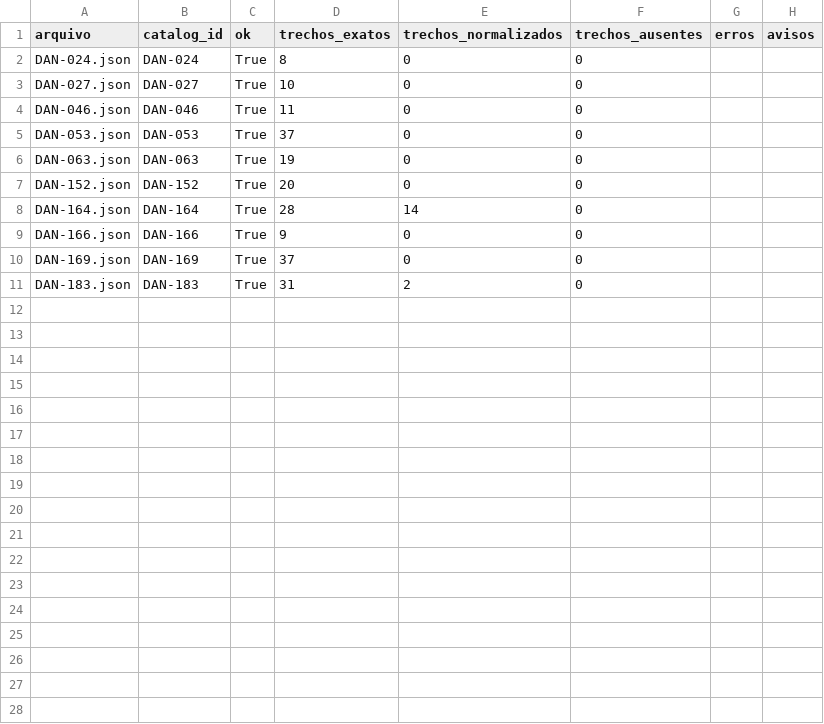
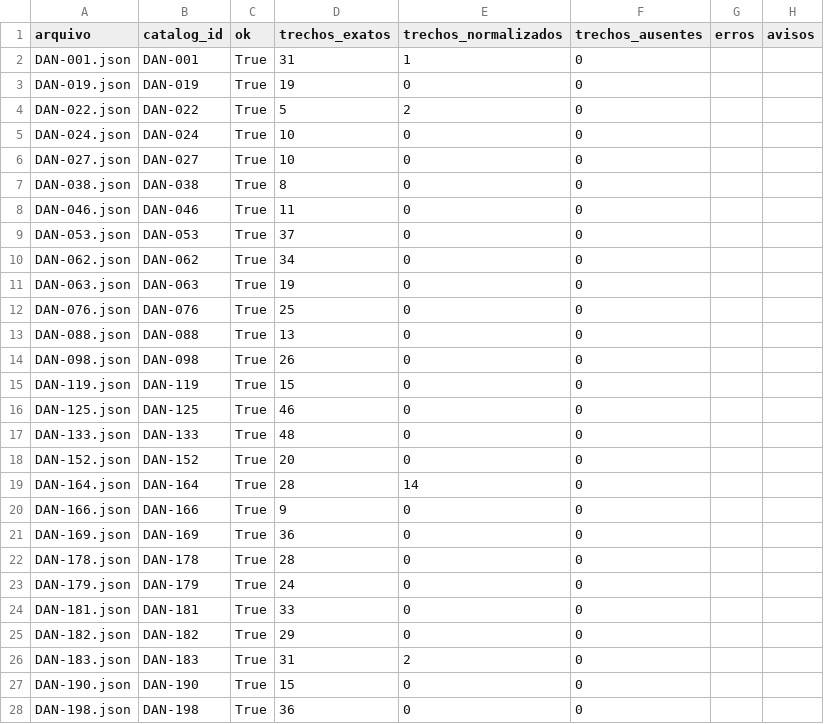
Before and after one commit to bulk-consulting/multiagent-incidents-postmortem, a CSV file: ingestion/fichas/saida/validacao.csv, drawn as a sheet; only a part is shown; the diff covers the shown part only.

```diff
--- a/ingestion/fichas/saida/validacao.csv
+++ b/ingestion/fichas/saida/validacao.csv
@@ -1,7 +1,18 @@
 arquivo,catalog_id,ok,trechos_exatos,trechos_normalizados,trechos_ausentes,erros,avisos
-DAN-024.json,DAN-024,True,8,0,0,,
+DAN-001.json,DAN-001,True,31,1,0,,
+DAN-019.json,DAN-019,True,19,0,0,,
+DAN-022.json,DAN-022,True,5,2,0,,
+DAN-024.json,DAN-024,True,10,0,0,,
 DAN-027.json,DAN-027,True,10,0,0,,
+DAN-038.json,DAN-038,True,8,0,0,,
 DAN-046.json,DAN-046,True,11,0,0,,
 DAN-053.json,DAN-053,True,37,0,0,,
+DAN-062.json,DAN-062,True,34,0,0,,
 DAN-063.json,DAN-063,True,19,0,0,,
+DAN-076.json,DAN-076,True,25,0,0,,
+DAN-088.json,DAN-088,True,13,0,0,,
+DAN-098.json,DAN-098,True,26,0,0,,
+DAN-119.json,DAN-119,True,15,0,0,,
+DAN-125.json,DAN-125,True,46,0,0,,
+DAN-133.json,DAN-133,True,48,0,0,,
 DAN-152.json,DAN-152,True,20,0,0,,
@@ -9,3 +20,9 @@ DAN-164.json,DAN-164,True,28,14,0,,
 DAN-166.json,DAN-166,True,9,0,0,,
-DAN-169.json,DAN-169,True,37,0,0,,
+DAN-169.json,DAN-169,True,36,0,0,,
+DAN-178.json,DAN-178,True,28,0,0,,
+DAN-179.json,DAN-179,True,24,0,0,,
+DAN-181.json,DAN-181,True,33,0,0,,
+DAN-182.json,DAN-182,True,29,0,0,,
 DAN-183.json,DAN-183,True,31,2,0,,
+DAN-190.json,DAN-190,True,15,0,0,,
+DAN-198.json,DAN-198,True,36,0,0,,
```
Also changed, not shown: 3 added rows elsewhere in this file, ingestion/fichas/gabarito/revisoes.csv, ingestion/fichas/saida_lotes/lote_00/comparacao.csv, 52 other files.
